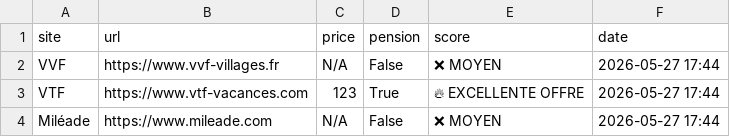
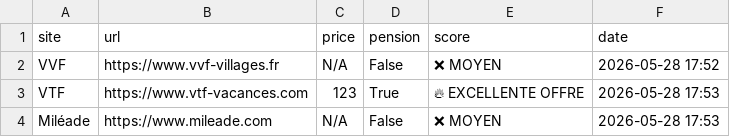
Before and after one commit to CarlosF-ai/montblanc-agent, a CSV file: offers.csv, drawn as a sheet.

```diff
--- a/offers.csv
+++ b/offers.csv
@@ -1,4 +1,4 @@
 site,url,price,pension,score,date
-VVF,https://www.vvf-villages.fr,N/A,False,❌ MOYEN,2026-05-27 17:44
-VTF,https://www.vtf-vacances.com,123,True,🔥 EXCELLENTE OFFRE,2026-05-27 17:44
-Miléade,https://www.mileade.com,N/A,False,❌ MOYEN,2026-05-27 17:44
+VVF,https://www.vvf-villages.fr,N/A,False,❌ MOYEN,2026-05-28 17:52
+VTF,https://www.vtf-vacances.com,123,True,🔥 EXCELLENTE OFFRE,2026-05-28 17:53
+Miléade,https://www.mileade.com,N/A,False,❌ MOYEN,2026-05-28 17:53
```
